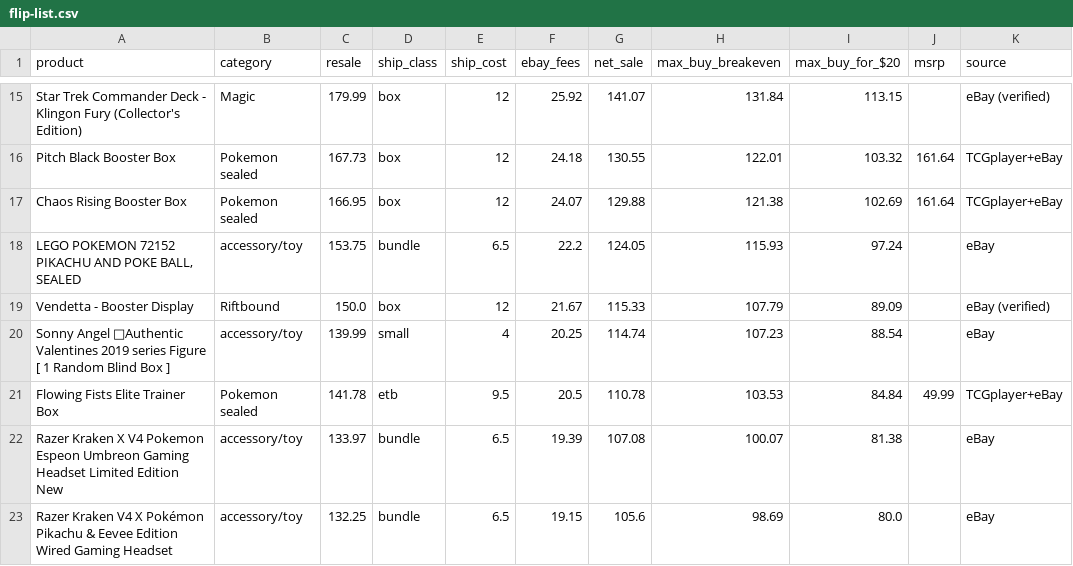
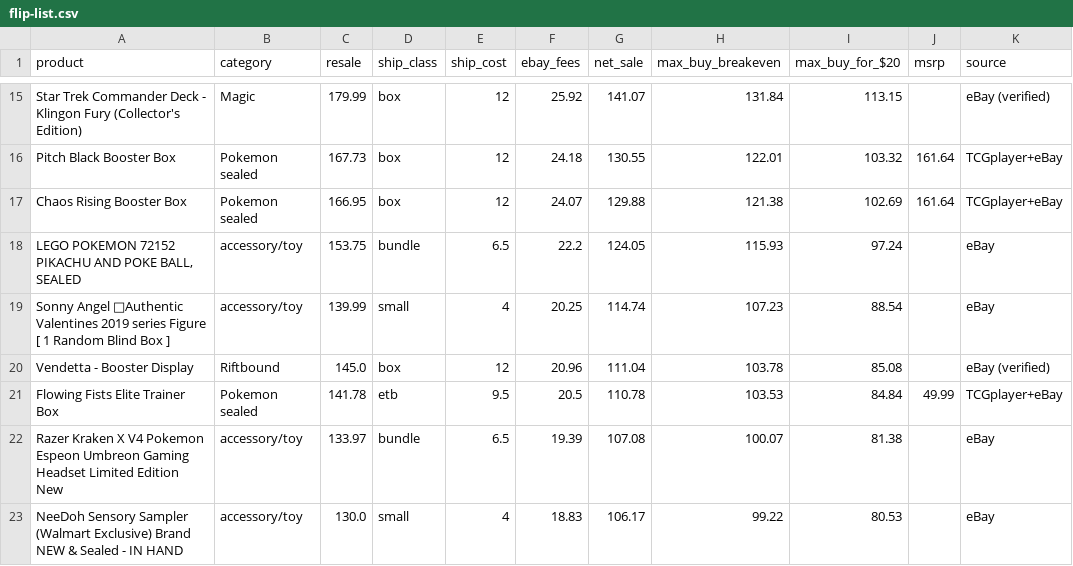
Before and after one commit to osphantom/pokemon-card-feed, a CSV file: flip-list.csv, drawn as a sheet; only a part is shown, gaps mark what is left out; the shorter side is filled out with more unchanged rows; removed rows and columns are numbered as before the commit, all else as after; the diff covers the shown part only; the diff names each change by its address in the sheet, - before the commit and + after, or states it on an @@ line.

```diff
--- a/flip-list.csv
+++ b/flip-list.csv
-row 19: Vendetta - Booster Display | Riftbound | 150.0 | box | 12 | 21.67 | 115.33 | 107.79 | 89.09 |  | eBay (verified)
+row 20: Vendetta - Booster Display | Riftbound | 145.0 | box | 12 | 20.96 | 111.04 | 103.78 | 85.08 |  | eBay (verified)
+row 23: NeeDoh Sensory Sampler (Walmart Exclusive) Brand NEW & Sealed - IN HAND | accessory/toy | 130.0 | small | 4 | 18.83 | 106.17 | 99.22 | 80.53 |  | eBay
```
Also changed, not shown: 6 added rows, 5 removed rows and 19 edited cells elsewhere in this file, 6 other files.
